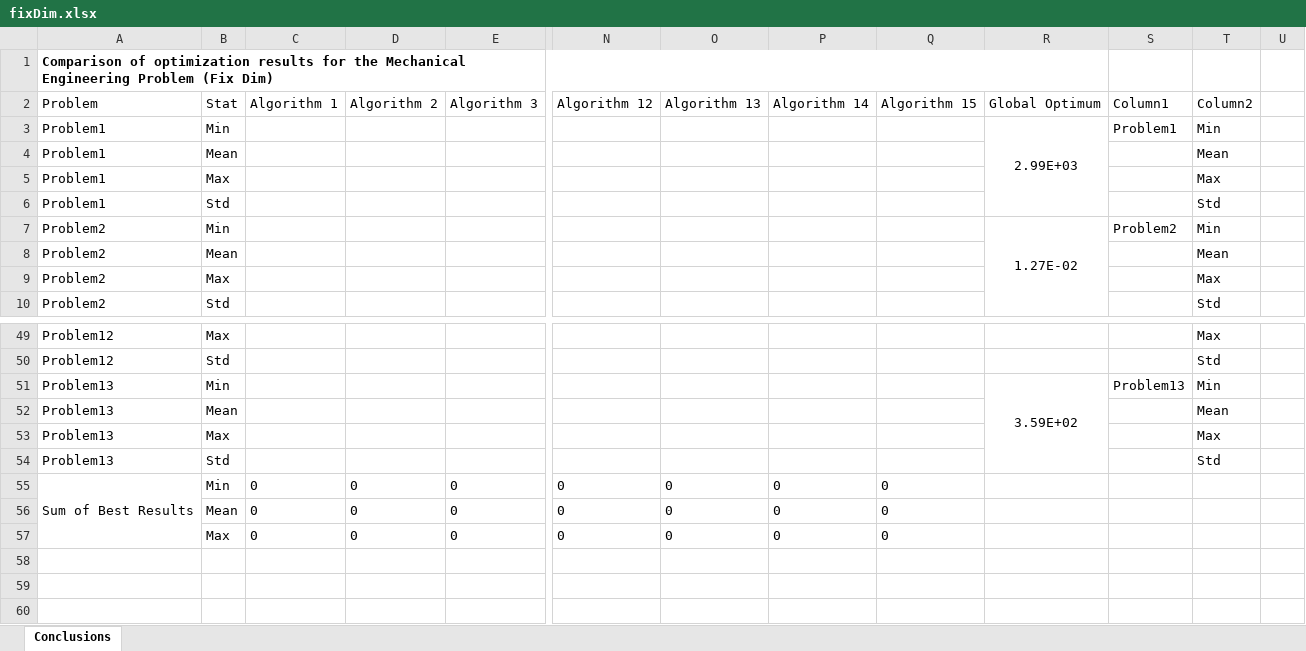
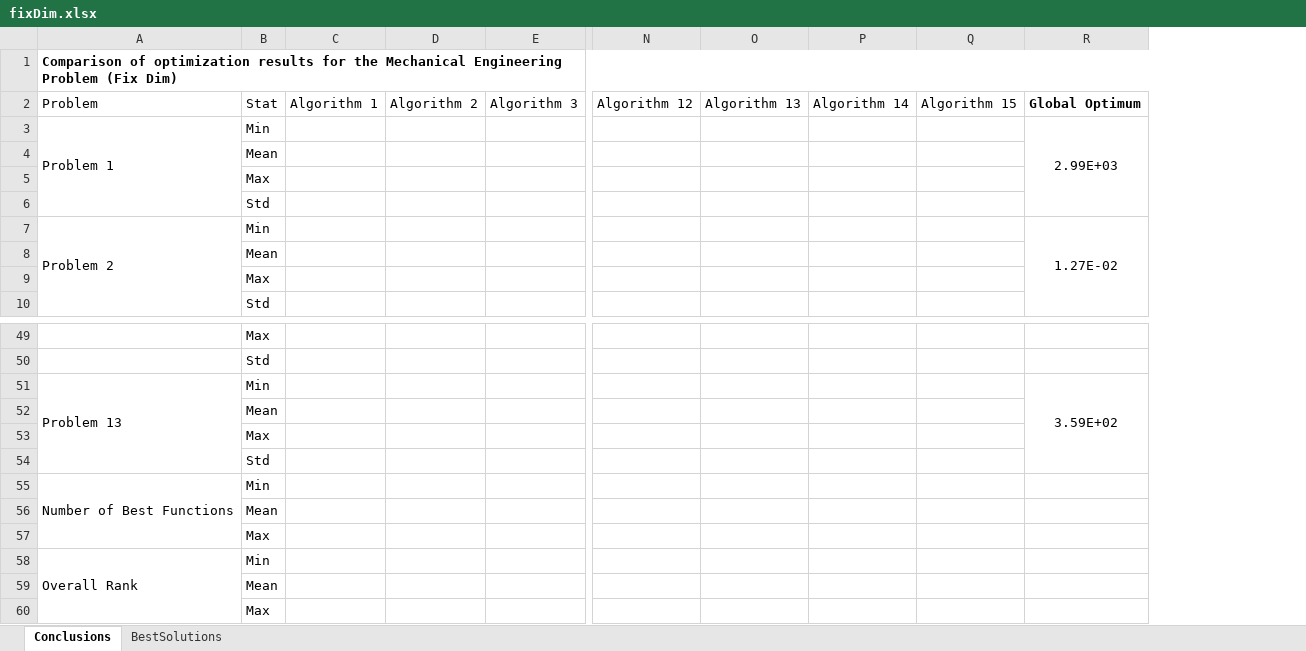
Before and after one commit to SMMH1999/Base-Optimization-Framework, an Excel workbook: src/results_template/Real World Problems/fixDim.xlsx, sheet Conclusions, drawn as a sheet; only a part is shown, gaps mark what is left out; values as stored, in another font and other column widths than the file's, no borders; conditional formats and table styles not drawn; removed rows and columns are numbered as before the commit, all else as after; rows hold the shown columns only; the diff names each change by its address in the sheet, - before the commit and + after, or states it on an @@ line.

Commit message:
Update v0.2.1
improve visualization and add ranking for real-world problems.

```diff
--- a/src/results_template/Real World Problems/fixDim.xlsx (sheet Conclusions)
+++ b/src/results_template/Real World Problems/fixDim.xlsx (sheet Conclusions)
+sheet tab: BestSolutions
-column A, rows 1-10: Comparison of optimization results for the Mechanical Engineering Problem (Fix Dim) | Problem | Problem1 | Problem1 | Problem1 | Problem1 | Problem2 | Problem2 | Problem2 | Problem2; rows 49-54: Problem12 | Problem12 | Problem13 | Problem13 | Problem13 | Problem13
+column A, rows 1-7: Comparison of optimization results for the Mechanical Engineering Problem (Fix Dim) | Problem | Problem 1 |  |  |  | Problem 2; row 51: Problem 13
-column S, rows 2-7: Column1 | Problem1 |  |  |  | Problem2; row 51: Problem13
-column T, rows 2-10: Column2 | Min | Mean | Max | Std | Min | Mean | Max | Std; rows 49-54: Max | Std | Min | Mean | Max | Std
-column U, empty
-R2 bold: off
+R2 bold: on
-row 55: Sum of Best Results | Min | 0 | 0 | 0 | 0 | 0 | 0 | 0
-row 56:  | Mean | 0 | 0 | 0 | 0 | 0 | 0 | 0
-row 57:  | Max | 0 | 0 | 0 | 0 | 0 | 0 | 0
+row 55: Number of Best Functions | Min
+row 56:  | Mean
+row 57:  | Max
+row 58: Overall Rank | Min
+row 59:  | Mean
+row 60:  | Max
```
Also changed, not shown: hidden cells, 3 other files.
